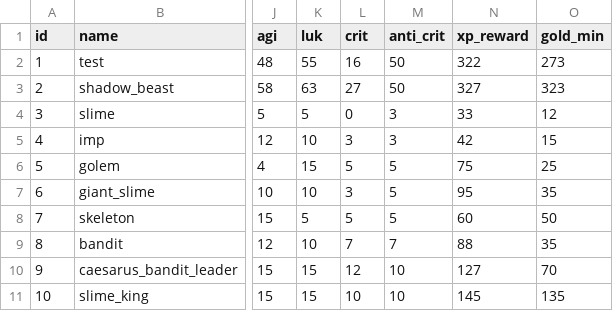
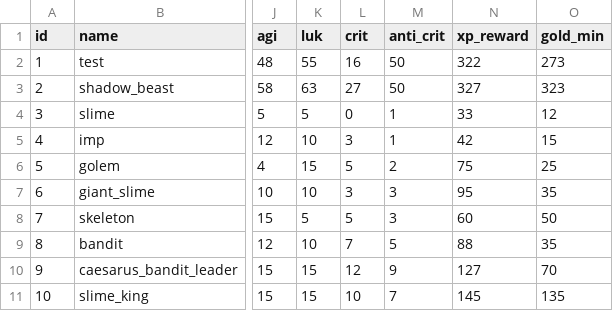
Before and after one commit to KeJWS/test_rpg_game, a CSV file: data/enemies.csv, drawn as a sheet; only a part is shown, gaps mark what is left out; the diff names each change by its address in the sheet, - before the commit and + after, or states it on an @@ line.

```diff
--- a/data/enemies.csv
+++ b/data/enemies.csv
-M4:M5 (anti_crit): 3
+M4:M5 (anti_crit): 1
-M6 (anti_crit): 5
+M6 (anti_crit): 2
-M7:M8 (anti_crit): 5
+M7:M8 (anti_crit): 3
-M9 (anti_crit): 7
+M9 (anti_crit): 5
-M10 (anti_crit): 10
+M10 (anti_crit): 9
-M11 (anti_crit): 10
+M11 (anti_crit): 7
```
Also changed, not shown: data/equipments.csv, 2 other files.
